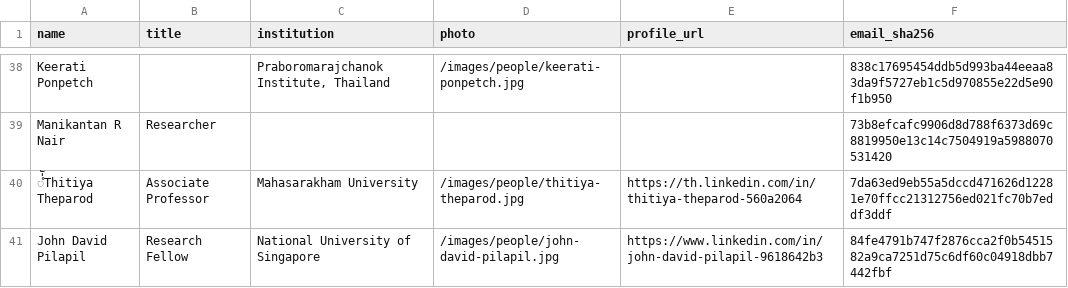
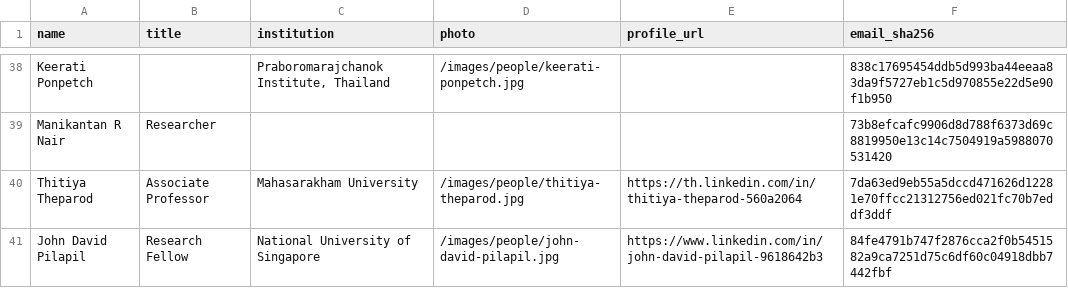
Before and after one commit to MIDSEA-Network/midsea-network, a CSV file: people/people.csv, drawn as a sheet; only a part is shown, gaps mark what is left out.

```diff
--- a/people/people.csv
+++ b/people/people.csv
@@ -39,3 +39,3 @@ Keerati Ponpetch,,"Praboromarajchanok Institute, Thailand",/images/people/keerat
 Manikantan R Nair,Researcher,,,,73b8efcafc9906d8d788f6373d69c8819950e13c14c7504919a5988070531420
-ํ่ัThitiya Theparod,Associate Professor,Mahasarakham University,/images/people/thitiya-theparod.jpg,https://th.linkedin.com/in/thitiya-theparod-560a2064,7da63ed9eb55a5dccd471626d12281e70ffcc21312756ed021fc70b7eddf3ddf
+Thitiya Theparod,Associate Professor,Mahasarakham University,/images/people/thitiya-theparod.jpg,https://th.linkedin.com/in/thitiya-theparod-560a2064,7da63ed9eb55a5dccd471626d12281e70ffcc21312756ed021fc70b7eddf3ddf
 John David Pilapil,Research Fellow,National University of Singapore,/images/people/john-david-pilapil.jpg,https://www.linkedin.com/in/john-david-pilapil-9618642b3,84fe4791b747f2876cca2f0b5451582a9ca7251d75c6df60c04918dbb7442fbf
```
Also changed, not shown: 6 other files.
